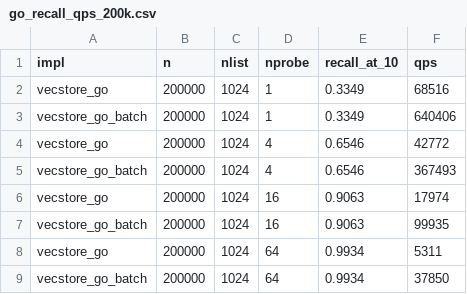
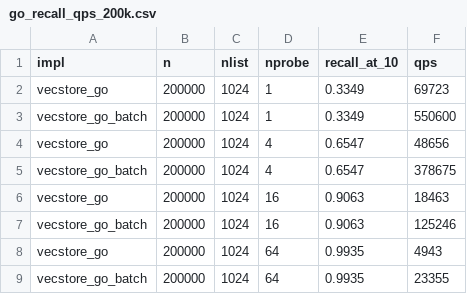
Before and after one commit to sptsway/vcdb, a CSV file: results/go_recall_qps_200k.csv, drawn as a sheet.

```diff
--- a/results/go_recall_qps_200k.csv
+++ b/results/go_recall_qps_200k.csv
@@ -1,9 +1,9 @@
 impl,n,nlist,nprobe,recall_at_10,qps
-vecstore_go,200000,1024,1,0.3349,68516
-vecstore_go_batch,200000,1024,1,0.3349,640406
-vecstore_go,200000,1024,4,0.6546,42772
-vecstore_go_batch,200000,1024,4,0.6546,367493
-vecstore_go,200000,1024,16,0.9063,17974
-vecstore_go_batch,200000,1024,16,0.9063,99935
-vecstore_go,200000,1024,64,0.9934,5311
-vecstore_go_batch,200000,1024,64,0.9934,37850
+vecstore_go,200000,1024,1,0.3349,69723
+vecstore_go_batch,200000,1024,1,0.3349,550600
+vecstore_go,200000,1024,4,0.6547,48656
+vecstore_go_batch,200000,1024,4,0.6547,378675
+vecstore_go,200000,1024,16,0.9063,18463
+vecstore_go_batch,200000,1024,16,0.9063,125246
+vecstore_go,200000,1024,64,0.9935,4943
+vecstore_go_batch,200000,1024,64,0.9935,23355
```
Also changed, not shown: results/go_recall_qps_1m.csv, results/recall_qps_1m.csv, 38 other files.
